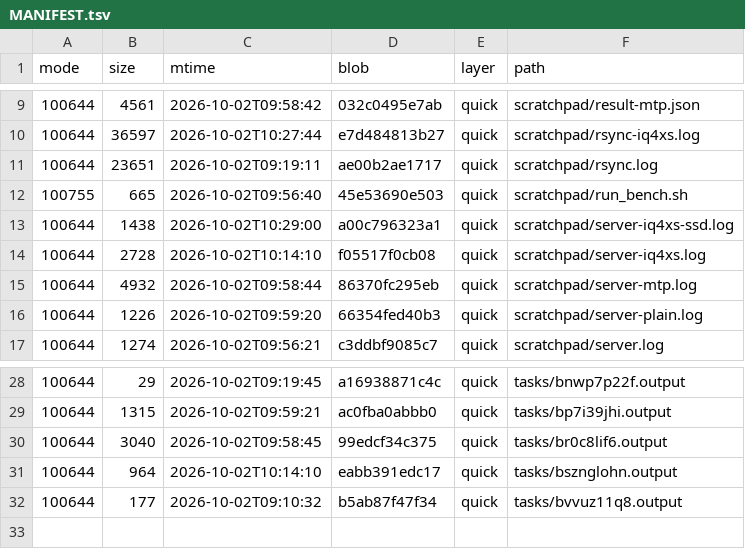
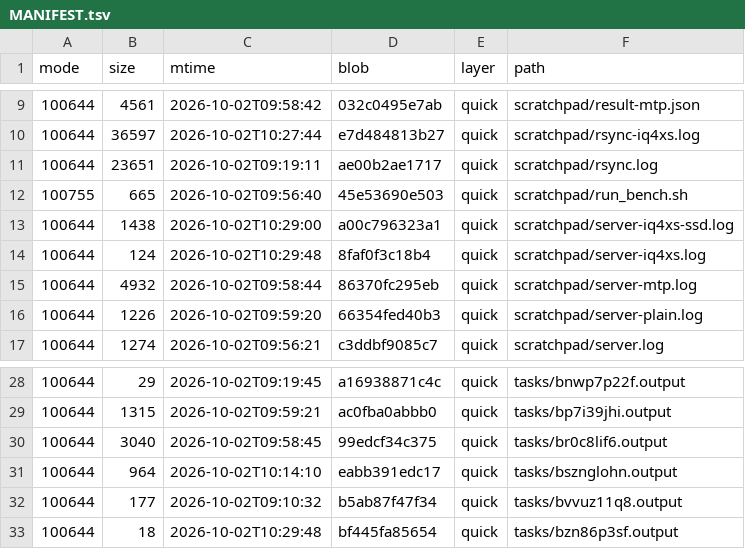
Before and after one commit to luweigen/Strata, a TSV file: _traj/work/abe0b8c9-cb4f-47c1-86f0-47700cf87d48/MANIFEST.tsv, drawn as a sheet; only a part is shown, gaps mark what is left out.

```diff
--- a/_traj/work/abe0b8c9-cb4f-47c1-86f0-47700cf87d48/MANIFEST.tsv
+++ b/_traj/work/abe0b8c9-cb4f-47c1-86f0-47700cf87d48/MANIFEST.tsv
@@ -13,3 +13,3 @@ mode	size	mtime	blob	layer	path
 100644	1438	2026-10-02T10:29:00	a00c796323a1	quick	scratchpad/server-iq4xs-ssd.log
-100644	2728	2026-10-02T10:14:10	f05517f0cb08	quick	scratchpad/server-iq4xs.log
+100644	124	2026-10-02T10:29:48	8faf0f3c18b4	quick	scratchpad/server-iq4xs.log
 100644	4932	2026-10-02T09:58:44	86370fc295eb	quick	scratchpad/server-mtp.log
@@ -32 +32,2 @@ mode	size	mtime	blob	layer	path
 100644	177	2026-10-02T09:10:32	b5ab87f47f34	quick	tasks/bvvuz11q8.output
+100644	18	2026-10-02T10:29:48	bf445fa85654	quick	tasks/bzn86p3sf.output
```
Also changed, not shown: 4 other files.
